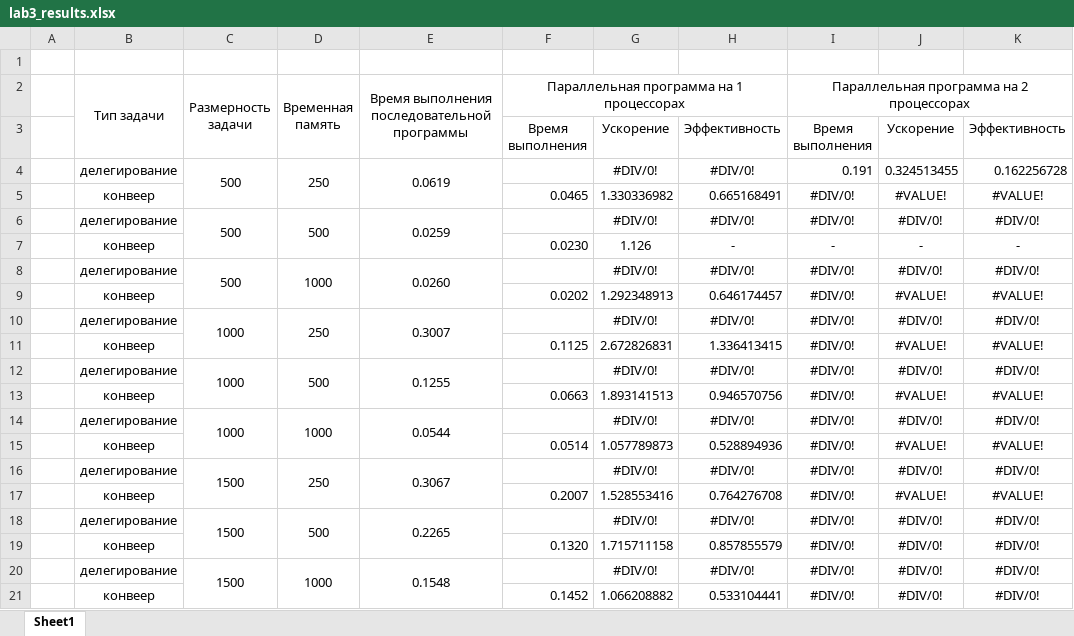
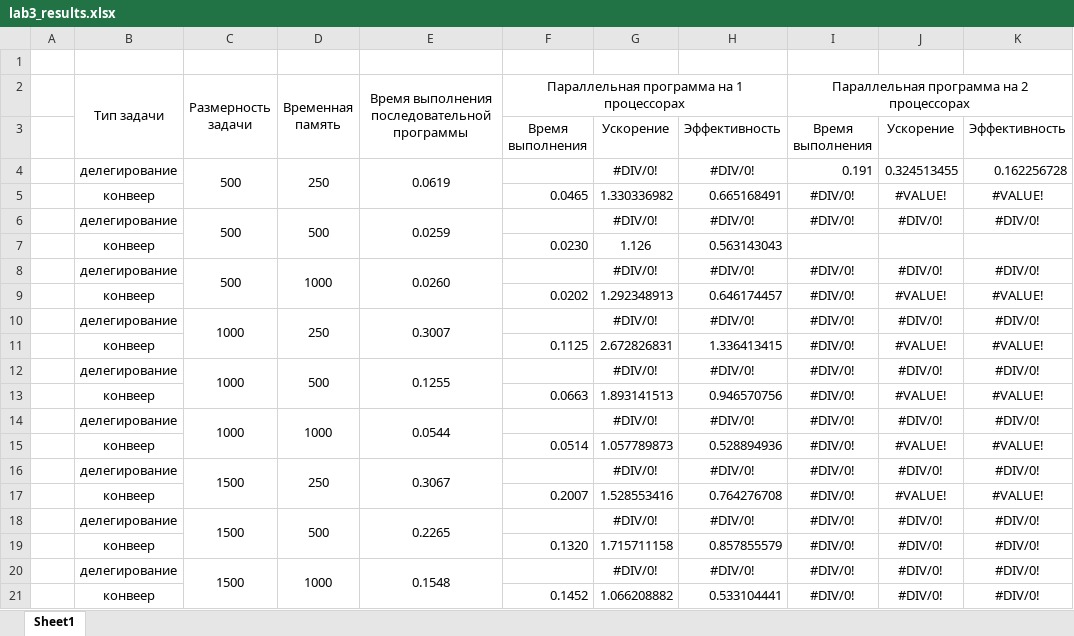
Before and after one commit to isysoi3/BSU, an Excel workbook: Parallel and distributed systems/parallel/lab3/lab3_results.xlsx, sheet Sheet1, drawn as a sheet; values as stored, in another font and other column widths than the file's, no borders; removed rows and columns are numbered as before the commit, all else as after; the diff names each change by its address in the sheet, - before the commit and + after, or states it on an @@ line.

Commit message:
parallel: <<lab3>>: update table

```diff
--- a/Parallel and distributed systems/parallel/lab3/lab3_results.xlsx (sheet Sheet1)
+++ b/Parallel and distributed systems/parallel/lab3/lab3_results.xlsx (sheet Sheet1)
-row 7:  | конвеер |  |  |  | 0.0230 | 1.126 | - | - | - | -
+row 7:  | конвеер |  |  |  | 0.0230 | 1.126 | 0.563143043
```
